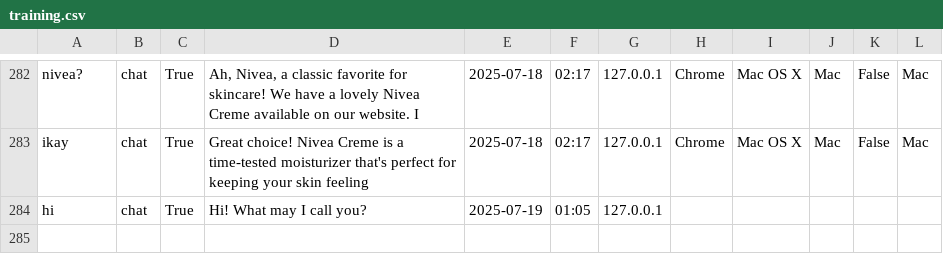
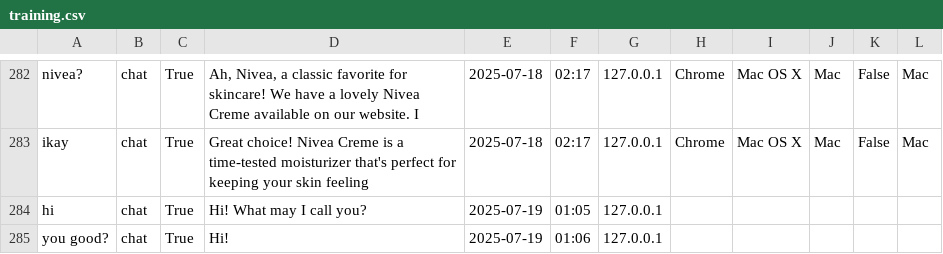
Before and after one commit to nottayo/skincare-ai-search, a CSV file: training.csv, drawn as a sheet; only a part is shown, gaps mark what is left out.

Commit message:
Fix: AI now handles casual conversation properly - no more 'sorting through product list' for greetings

```diff
--- a/training.csv
+++ b/training.csv
@@ -337 +337,2 @@ ikay,chat,True,Great choice! Nivea Creme is a time-tested moisturizer that's per
 hi,chat,True,Hi! What may I call you?,2025-07-19,01:05,127.0.0.1
+you good?,chat,True,Hi!,2025-07-19,01:06,127.0.0.1
```
Also changed, not shown: 1 other file.
